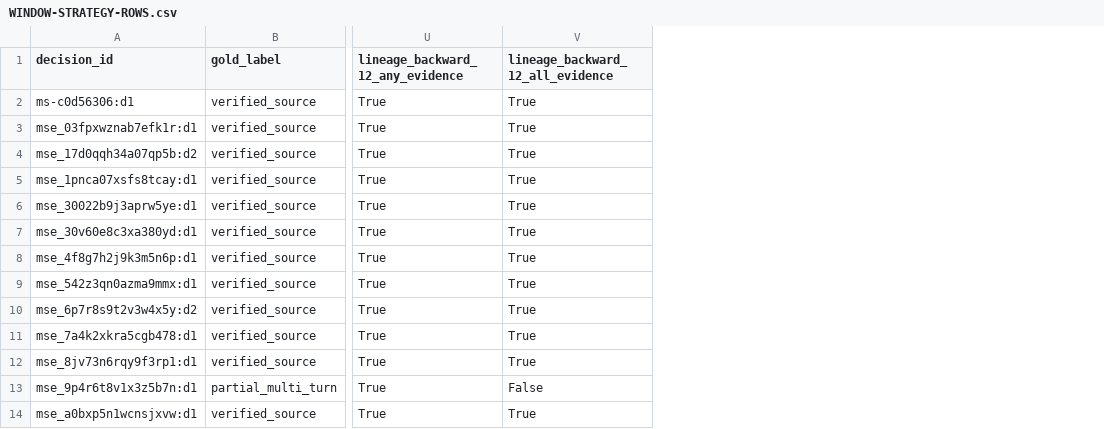
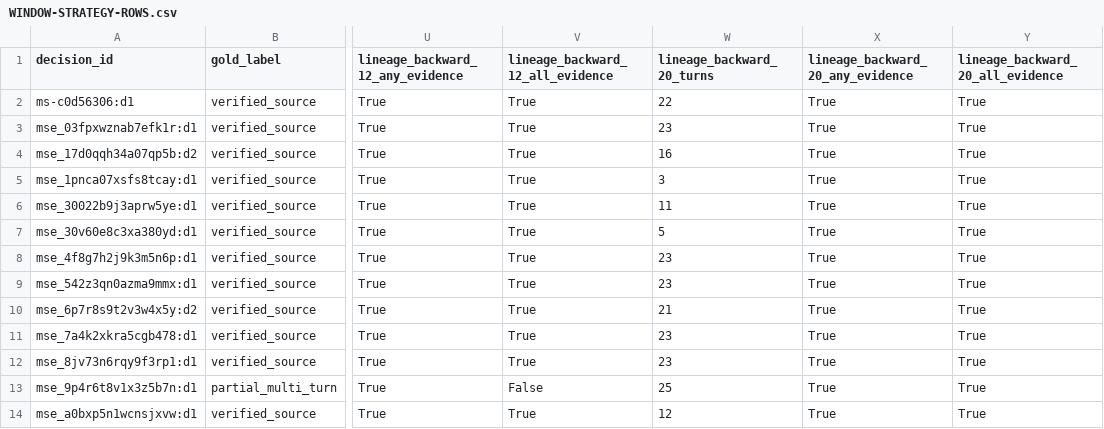
Before and after one commit to jnl-tshi/memory-seed, a CSV file: experiments/decision-chat-alignment/WINDOW-STRATEGY-ROWS.csv, drawn as a sheet; only a part is shown, gaps mark what is left out; the diff names each change by its address in the sheet, - before the commit and + after, or states it on an @@ line.

Commit message:
Evaluate twenty-turn safety envelope for decision retrieval
Memory-Entry: mse_p3ryf6z5f2vekr88

```diff
--- a/experiments/decision-chat-alignment/WINDOW-STRATEGY-ROWS.csv
+++ b/experiments/decision-chat-alignment/WINDOW-STRATEGY-ROWS.csv
+column W (lineage_backward_20_turns), rows 2-14: 22 | 23 | 16 | 3 | 11 | 5 | 23 | 23 | 21 | 23 | 23 | 25 | 12
+column X (lineage_backward_20_any_evidence), rows 2-14: all True
+column Y (lineage_backward_20_all_evidence), rows 2-14: all True
```
Also changed, not shown: 10 other files.
